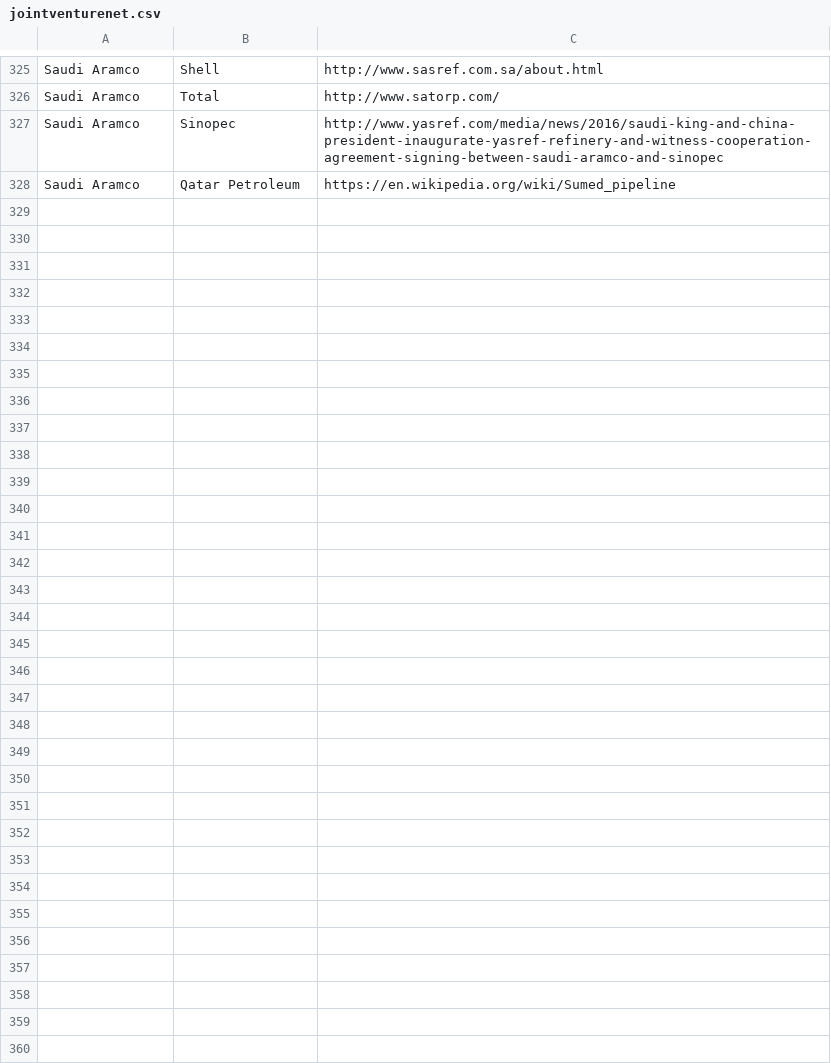
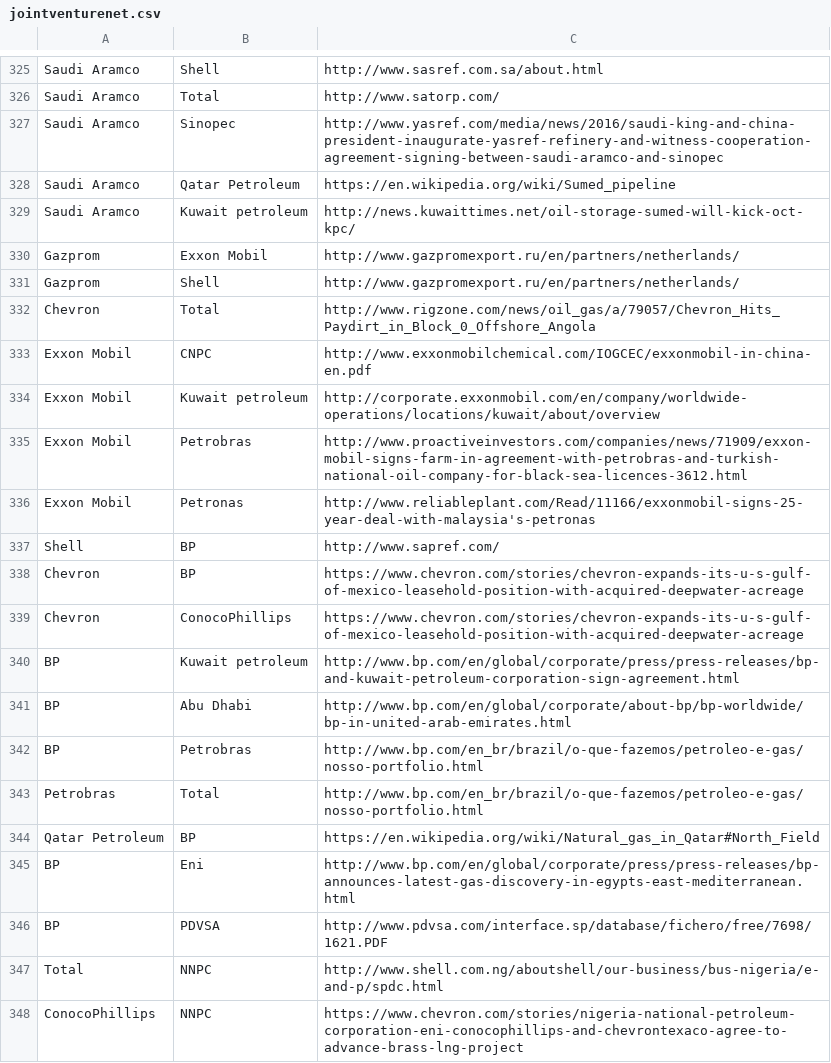
Before and after one commit to nosyarg/OilNetwork, a CSV file: jointventurenet.csv, drawn as a sheet; only a part is shown, gaps mark what is left out; the diff covers the shown part only.

Commit message:
completed dataset and modified functions of the matlab script

```diff
--- a/jointventurenet.csv
+++ b/jointventurenet.csv
@@ -328 +328,21 @@ Saudi Aramco,Sinopec,http://www.yasref.com/media/news/2016/saudi-king-and-china-
 Saudi Aramco,Qatar Petroleum,https://en.wikipedia.org/wiki/Sumed_pipeline
+Saudi Aramco,Kuwait petroleum,http://news.kuwaittimes.net/oil-storage-sumed-will-kick-oct-kpc/
+Gazprom,Exxon Mobil,http://www.gazpromexport.ru/en/partners/netherlands/
+Gazprom,Shell,http://www.gazpromexport.ru/en/partners/netherlands/
+Chevron,Total,http://www.rigzone.com/news/oil_gas/a/79057/Chevron_Hits_Paydirt_in_Block_0_Offshore_Angola
+Exxon Mobil,CNPC,http://www.exxonmobilchemical.com/IOGCEC/exxonmobil-in-china-en.pdf
+Exxon Mobil,Kuwait petroleum,http://corporate.exxonmobil.com/en/company/worldwide-operations/locations/kuwait/about/overview
+Exxon Mobil,Petrobras,http://www.proactiveinvestors.com/companies/news/71909/exxon-mobil-signs-farm-in-agreement-with-petrobras-and-turkish-national-oil-company-for-black-sea-licences-3612.html
+Exxon Mobil,Petronas,http://www.reliableplant.com/Read/11166/exxonmobil-signs-25-year-deal-with-malaysia's-petronas
+Shell,BP,http://www.sapref.com/
+Chevron,BP,https://www.chevron.com/stories/chevron-expands-its-u-s-gulf-of-mexico-leasehold-position-with-acquired-deepwater-acreage
+Chevron,ConocoPhillips,https://www.chevron.com/stories/chevron-expands-its-u-s-gulf-of-mexico-leasehold-position-with-acquired-deepwater-acreage
+BP,Kuwait petroleum,http://www.bp.com/en/global/corporate/press/press-releases/bp-and-kuwait-petroleum-corporation-sign-agreement.html
+BP,Abu Dhabi,http://www.bp.com/en/global/corporate/about-bp/bp-worldwide/bp-in-united-arab-emirates.html
+BP,Petrobras,http://www.bp.com/en_br/brazil/o-que-fazemos/petroleo-e-gas/nosso-portfolio.html
+Petrobras,Total,http://www.bp.com/en_br/brazil/o-que-fazemos/petroleo-e-gas/nosso-portfolio.html
+Qatar Petroleum,BP,https://en.wikipedia.org/wiki/Natural_gas_in_Qatar#North_Field
+BP,Eni,http://www.bp.com/en/global/corporate/press/press-releases/bp-announces-latest-gas-discovery-in-egypts-east-mediterranean.html
+BP,PDVSA,http://www.pdvsa.com/interface.sp/database/fichero/free/7698/1621.PDF
+Total,NNPC,http://www.shell.com.ng/aboutshell/our-business/bus-nigeria/e-and-p/spdc.html
+ConocoPhillips,NNPC,https://www.chevron.com/stories/nigeria-national-petroleum-corporation-eni-conocophillips-and-chevrontexaco-agree-to-advance-brass-lng-project
```
Also changed, not shown: 30 added rows elsewhere in this file, 25biggest.csv, 3 other files.
